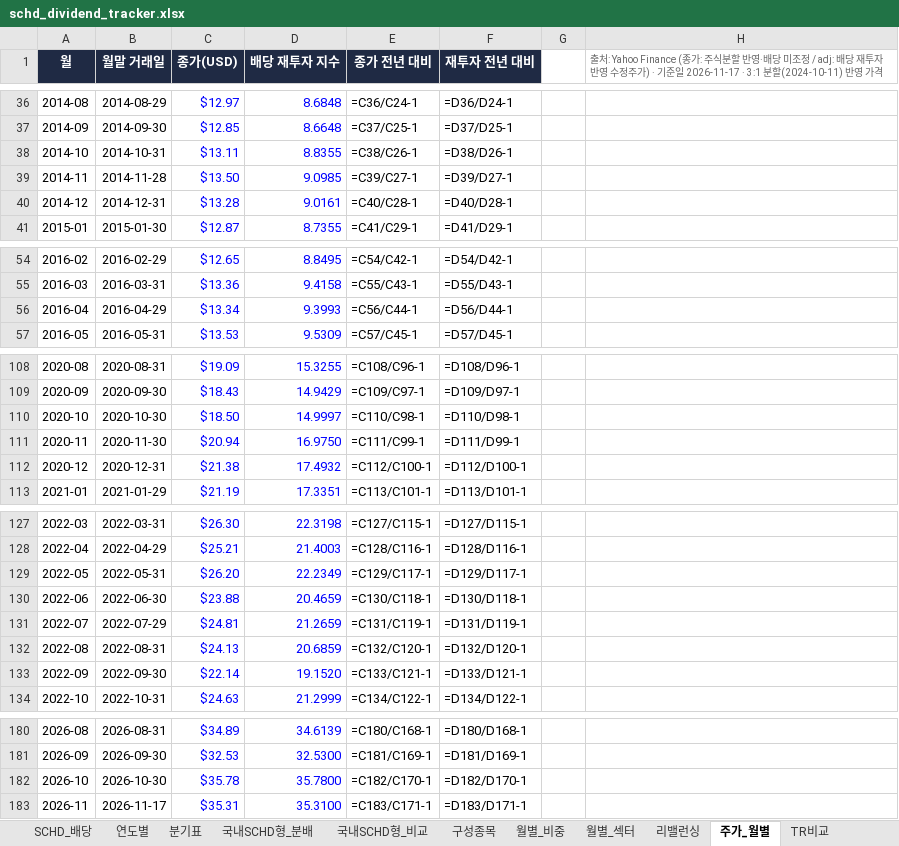
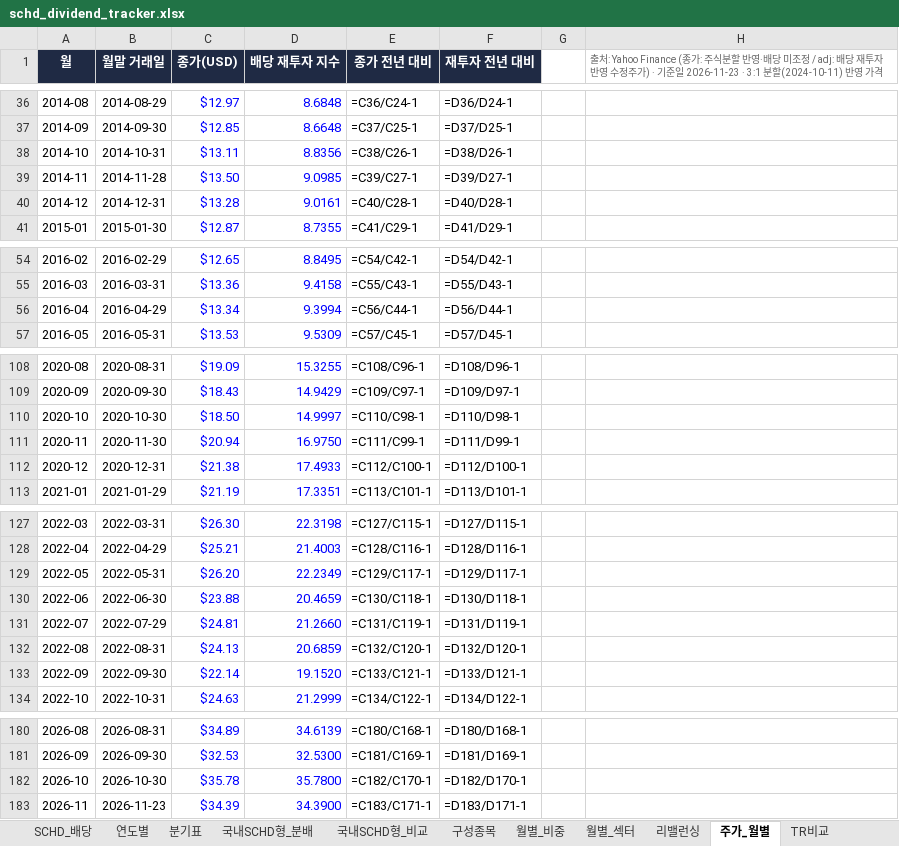
Before and after one commit to ttokjaeTV/schd-tracker, an Excel workbook: downloads/schd_dividend_tracker.xlsx, sheet 주가_월별, drawn as a sheet; only a part is shown, gaps mark what is left out; values as stored, in another font and other column widths than the file's, no borders; formulas without a stored value are shown as written; charts and pictures not drawn; the diff covers the shown part only; the diff names each change by its address in the sheet, - before the commit and + after, or states it on an @@ line.

```diff
--- a/downloads/schd_dividend_tracker.xlsx (sheet 주가_월별)
+++ b/downloads/schd_dividend_tracker.xlsx (sheet 주가_월별)
-H1: …기준일 2026-11-17 · 3:1 분할…
+H1: …기준일 2026-11-23 · 3:1 분할…
-D38 (배당 재투자 지수): 8.8355
+D38 (배당 재투자 지수): 8.8356
-D56 (배당 재투자 지수): 9.3993
+D56 (배당 재투자 지수): 9.3994
-D112 (배당 재투자 지수): 17.4932
+D112 (배당 재투자 지수): 17.4933
-D131 (배당 재투자 지수): 21.2659
+D131 (배당 재투자 지수): 21.2660
-B183 (월말 거래일): 2026-11-17
+B183 (월말 거래일): 2026-11-23
-C183 (종가(USD)): $35.31
+C183 (종가(USD)): $34.39
-D183 (배당 재투자 지수): 35.3100
+D183 (배당 재투자 지수): 34.3900
```
Also changed, not shown: 1 edited cell elsewhere in this sheet, sheet 구성종목, sheet TR비교, sheet 사용법, charts or pictures, 4 other files.
